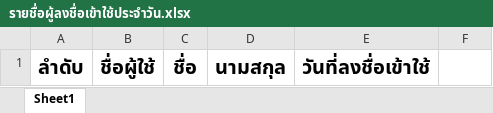
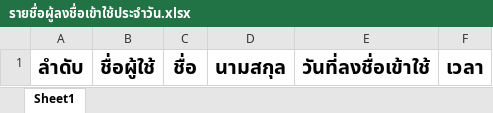
Before and after one commit to Anupongi/Main_Project1, an Excel workbook: admin/Exportfile/doc_xlsxflie/รายชื่อผู้ลงชื่อเข้าใช้ประจำวัน.xlsx, sheet Sheet1, drawn as a sheet; values as stored, in another font and other column widths than the file's, no borders; the diff names each change by its address in the sheet, - before the commit and + after, or states it on an @@ line.

```diff
--- a/admin/Exportfile/doc_xlsxflie/รายชื่อผู้ลงชื่อเข้าใช้ประจำวัน.xlsx (sheet Sheet1)
+++ b/admin/Exportfile/doc_xlsxflie/รายชื่อผู้ลงชื่อเข้าใช้ประจำวัน.xlsx (sheet Sheet1)
-F1: (empty)
+F1: เวลา
```
Also changed, not shown: 1 other file.
